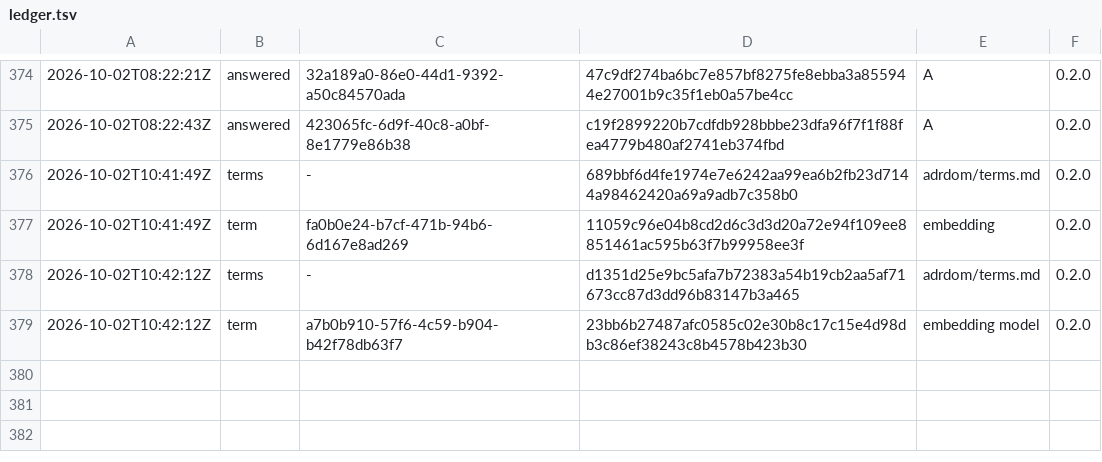
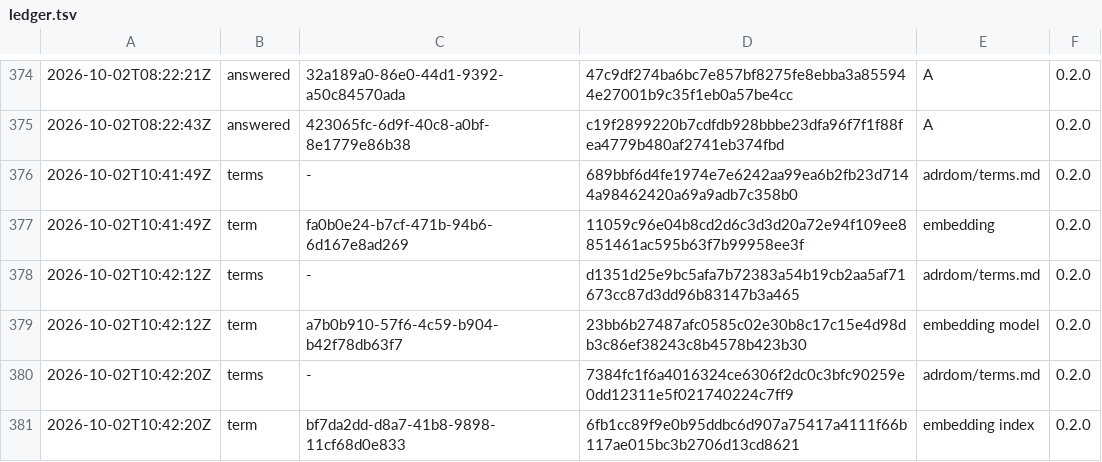
Before and after one commit to otuva/adrdom, a TSV file: adrdom/state/ledger.tsv, drawn as a sheet; only a part is shown, gaps mark what is left out; the diff names each change by its address in the sheet, - before the commit and + after, or states it on an @@ line.

Commit message:
feat: add the term embedding index

```diff
--- a/adrdom/state/ledger.tsv
+++ b/adrdom/state/ledger.tsv
+row 380: 2026-10-02T10:42:20Z | terms | - | 7384fc1f6a4016324ce6306f2dc0c3bfc90259e0dd12311e5f021740224c7ff9 | adrdom/terms.md | 0.2.0
+row 381: 2026-10-02T10:42:20Z | term | bf7da2dd-d8a7-41b8-9898-11cf68d0e833 | 6fb1cc89f9e0b95ddbc6d907a75417a4111f66b117ae015bc3b2706d13cd8621 | embedding index | 0.2.0
```
Also changed, not shown: 2 other files.
